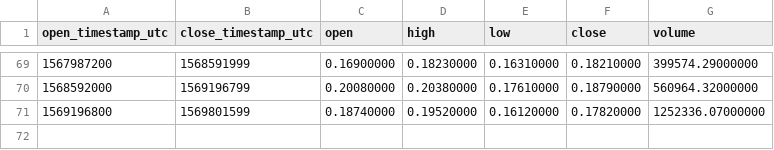
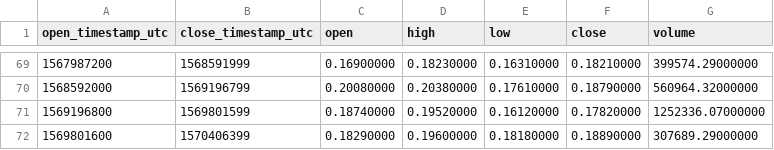
Before and after one commit to cryptobigbro/binance-EOSBNB, a CSV file: binance-EOSBNB-1w.csv, drawn as a sheet; only a part is shown, gaps mark what is left out.

```diff
--- a/binance-EOSBNB-1w.csv
+++ b/binance-EOSBNB-1w.csv
@@ -71 +71,2 @@ open_timestamp_utc,close_timestamp_utc,open,high,low,close,volume
 1569196800,1569801599,0.18740000,0.19520000,0.16120000,0.17820000,1252336.07000000
+1569801600,1570406399,0.18290000,0.19600000,0.18180000,0.18890000,307689.29000000
```
Also changed, not shown: binance-EOSBNB-1d.csv, binance-EOSBNB-1h.csv.
